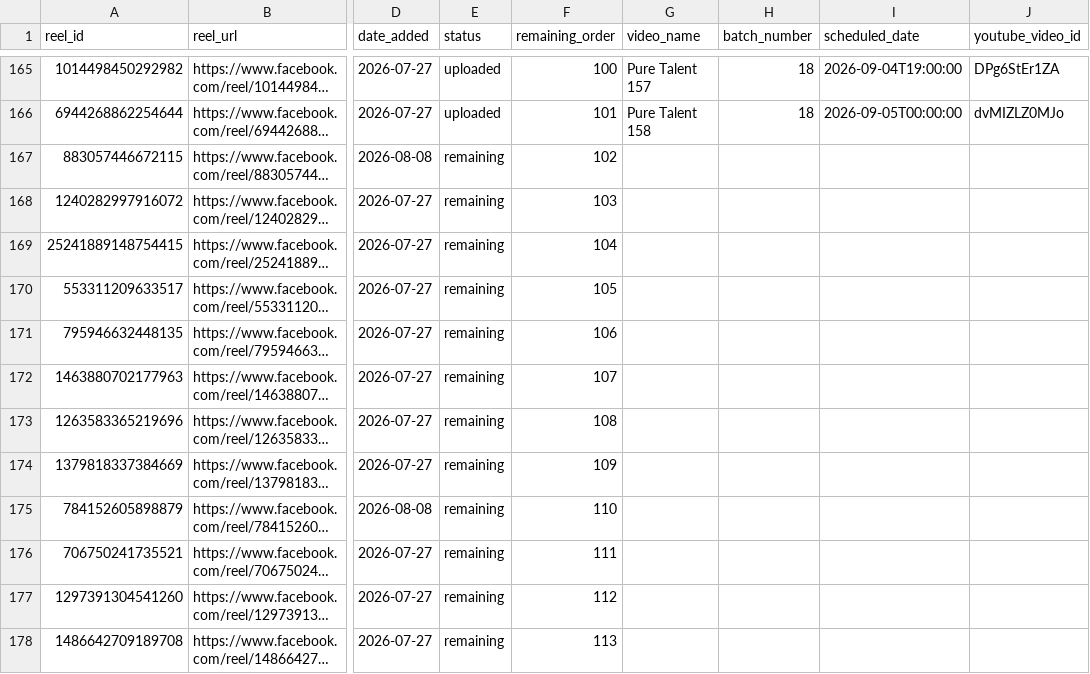
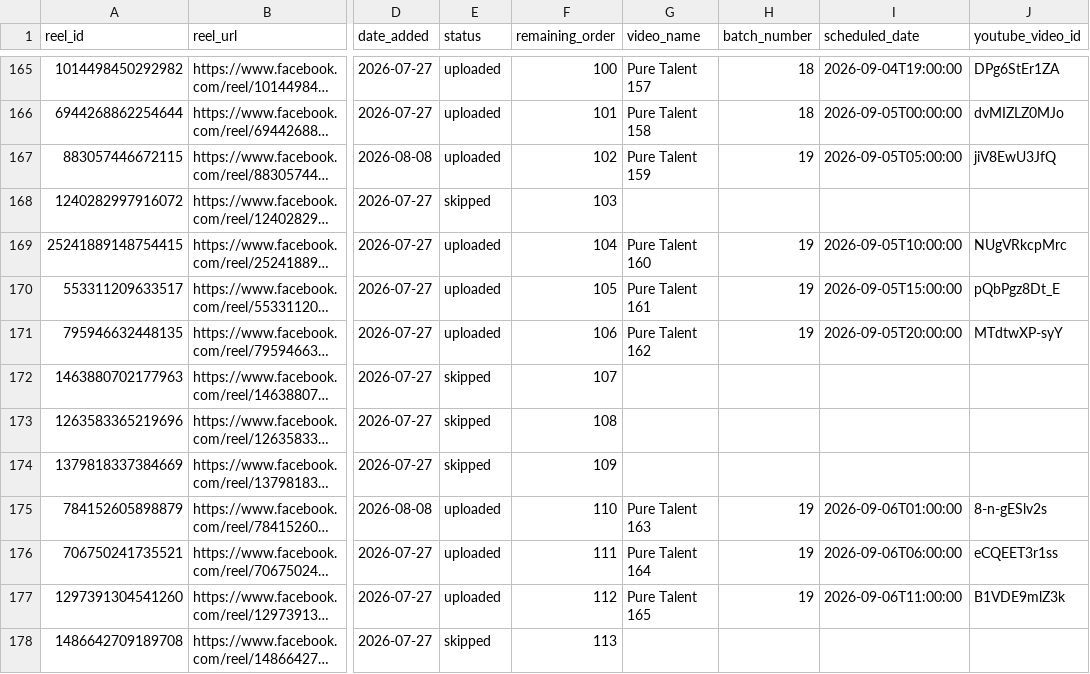
Before and after one commit to touseefurrehmanofficial/yt-shorts-worker, a CSV file: data/reels.csv, drawn as a sheet; only a part is shown, gaps mark what is left out; long unchanged cells end in …; the diff covers the shown part only; the diff names each change by its address in the sheet, - before the commit and + after, or states it on an @@ line.

```diff
--- a/data/reels.csv
+++ b/data/reels.csv
-E167 (status): remaining
+E167 (status): uploaded
-G167 (video_name): (empty)
+G167 (video_name): Pure Talent 159
-H167 (batch_number): (empty)
+H167 (batch_number): 19
-I167 (scheduled_date): (empty)
+I167 (scheduled_date): 2026-09-05T05:00:00
-J167 (youtube_video_id): (empty)
+J167 (youtube_video_id): jiV8EwU3JfQ
-E168 (status): remaining
+E168 (status): skipped
-E169:E171 (status): remaining
+E169:E171 (status): uploaded
-G169 (video_name): (empty)
+G169 (video_name): Pure Talent 160
-H169:H171 (batch_number): (empty)
+H169:H171 (batch_number): 19
-I169 (scheduled_date): (empty)
+I169 (scheduled_date): 2026-09-05T10:00:00
-J169 (youtube_video_id): (empty)
+J169 (youtube_video_id): NUgVRkcpMrc
-G170 (video_name): (empty)
+G170 (video_name): Pure Talent 161
-I170 (scheduled_date): (empty)
+I170 (scheduled_date): 2026-09-05T15:00:00
-J170 (youtube_video_id): (empty)
+J170 (youtube_video_id): pQbPgz8Dt_E
-G171 (video_name): (empty)
+G171 (video_name): Pure Talent 162
-I171 (scheduled_date): (empty)
+I171 (scheduled_date): 2026-09-05T20:00:00
-J171 (youtube_video_id): (empty)
+J171 (youtube_video_id): MTdtwXP-syY
-E172:E174 (status): remaining
+E172:E174 (status): skipped
-E175:E177 (status): remaining
+E175:E177 (status): uploaded
-G175 (video_name): (empty)
+G175 (video_name): Pure Talent 163
-H175:H177 (batch_number): (empty)
+H175:H177 (batch_number): 19
-I175 (scheduled_date): (empty)
+I175 (scheduled_date): 2026-09-06T01:00:00
-J175 (youtube_video_id): (empty)
+J175 (youtube_video_id): 8-n-gESlv2s
-G176 (video_name): (empty)
+G176 (video_name): Pure Talent 164
-I176 (scheduled_date): (empty)
+I176 (scheduled_date): 2026-09-06T06:00:00
-J176 (youtube_video_id): (empty)
+J176 (youtube_video_id): eCQEET3r1ss
-G177 (video_name): (empty)
+G177 (video_name): Pure Talent 165
-I177 (scheduled_date): (empty)
+I177 (scheduled_date): 2026-09-06T11:00:00
-J177 (youtube_video_id): (empty)
+J177 (youtube_video_id): B1VDE9mlZ3k
-E178 (status): remaining
+E178 (status): skipped
```
Also changed, not shown: 16 edited cells elsewhere in this file, 1 other file.
